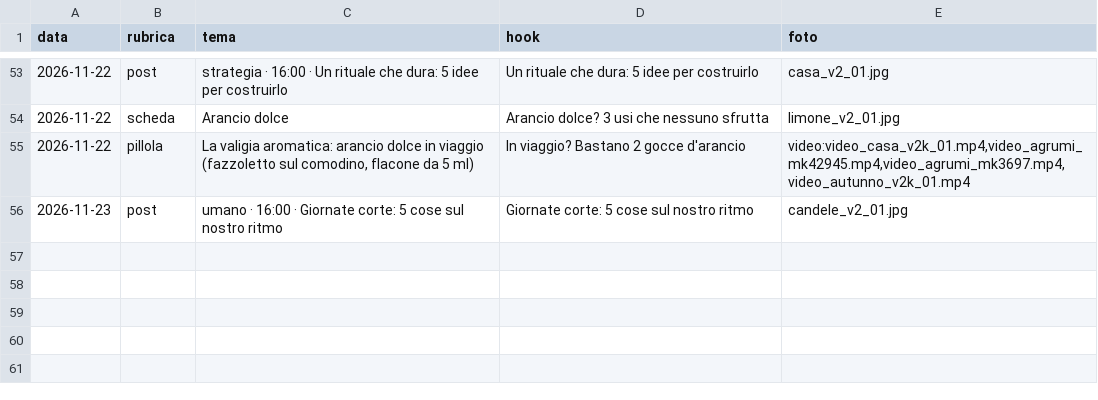
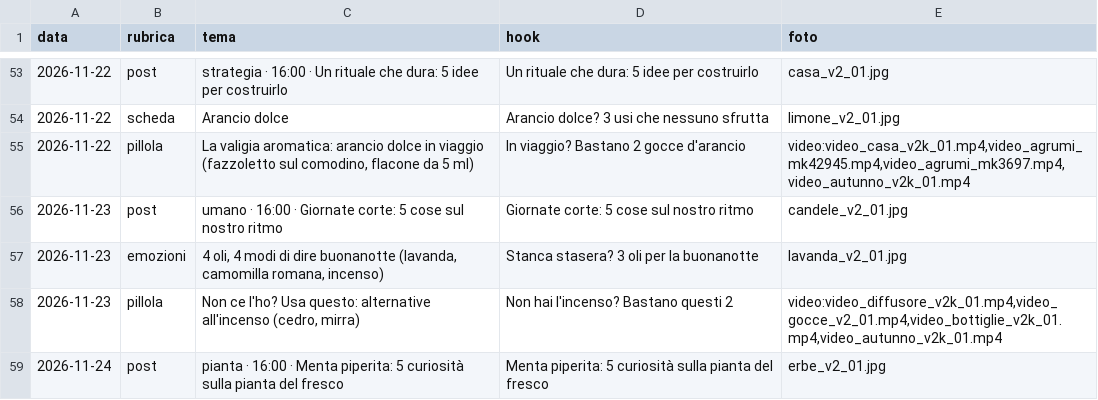
Before and after one commit to kimi1997/laviadellaromaterapia-reels, a CSV file: temi.csv, drawn as a sheet; only a part is shown, gaps mark what is left out.

```diff
--- a/temi.csv
+++ b/temi.csv
@@ -56 +56,4 @@ data;rubrica;tema;hook;foto
 2026-11-23;post;umano · 16:00 · Giornate corte: 5 cose sul nostro ritmo;Giornate corte: 5 cose sul nostro ritmo;candele_v2_01.jpg
+2026-11-23;emozioni;4 oli, 4 modi di dire buonanotte (lavanda, camomilla romana, incenso);Stanca stasera? 3 oli per la buonanotte;lavanda_v2_01.jpg
+2026-11-23;pillola;Non ce l'ho? Usa questo: alternative all'incenso (cedro, mirra);Non hai l'incenso? Bastano questi 2;video:video_diffusore_v2k_01.mp4,video_gocce_v2_01.mp4,video_bottiglie_v2k_01.mp4,video_autunno_v2k_01.mp4
+2026-11-24;post;pianta · 16:00 · Menta piperita: 5 curiosità sulla pianta del fresco;Menta piperita: 5 curiosità sulla pianta del fresco;erbe_v2_01.jpg
```
Also changed, not shown: hook_log.csv, 14 other files.
